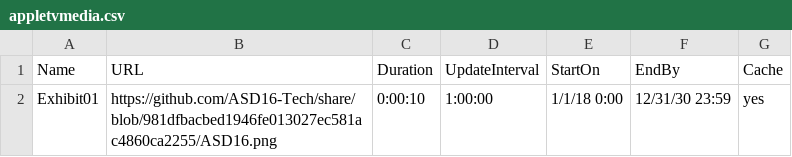
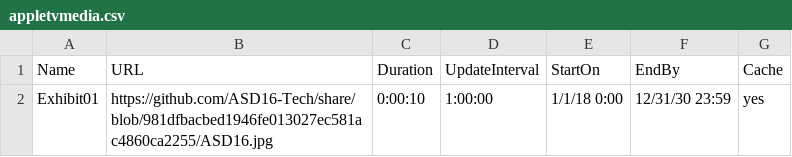
Before and after one commit to ASD16-Tech/share, a CSV file: appletvmedia.csv, drawn as a sheet.

Commit message:
Update appletvmedia.csv

```diff
--- a/appletvmedia.csv
+++ b/appletvmedia.csv
@@ -1,2 +1,2 @@
 Name,URL,Duration,UpdateInterval,StartOn,EndBy,Cache
-Exhibit01,https://github.com/ASD16-Tech/share/blob/981dfbacbed1946fe013027ec581ac4860ca2255/ASD16.png,0:00:10,1:00:00,1/1/18 0:00,12/31/30 23:59,yes
+Exhibit01,https://github.com/ASD16-Tech/share/blob/981dfbacbed1946fe013027ec581ac4860ca2255/ASD16.jpg,0:00:10,1:00:00,1/1/18 0:00,12/31/30 23:59,yes
```
